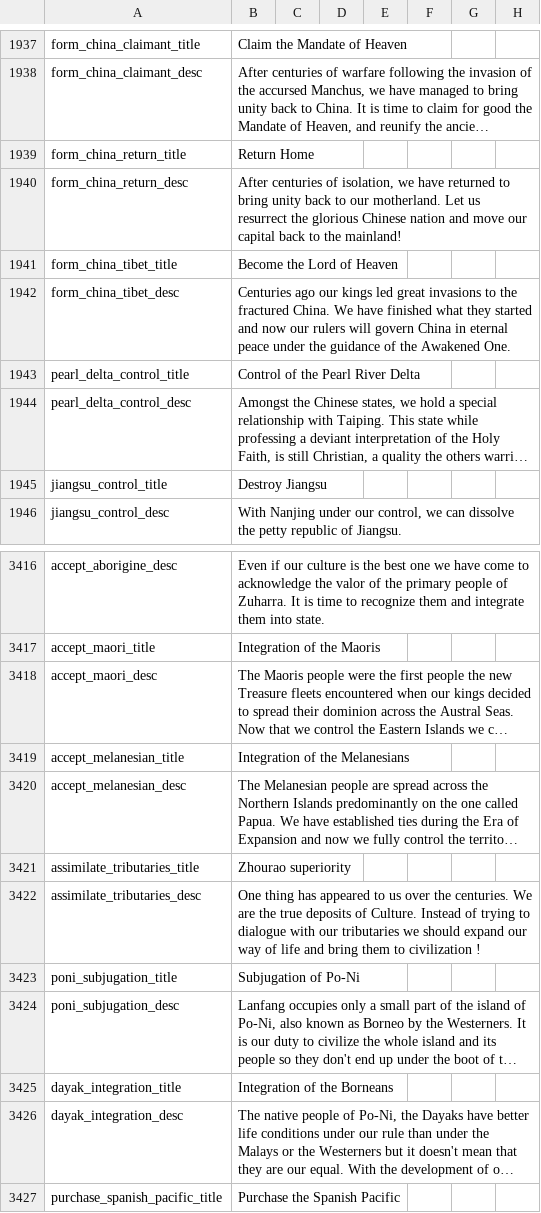
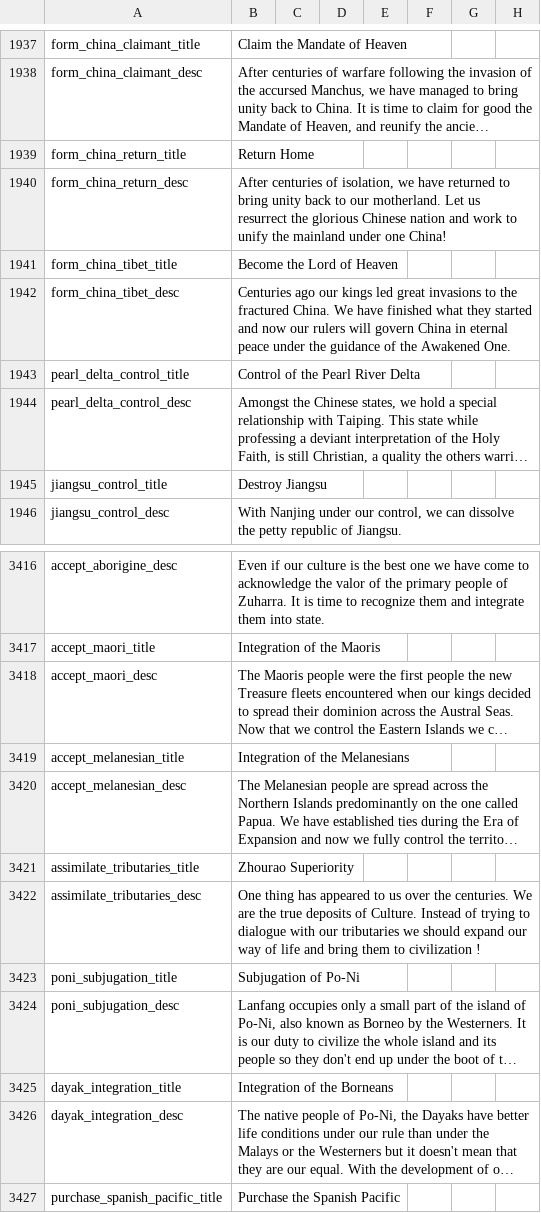
Before and after one commit to GodIofICheese/DoD-MP, a CSV file: Divergences of Darkness Multiplayer/localisation/00_HPM_decisions.csv, drawn as a sheet; only a part is shown, gaps mark what is left out; long unchanged cells end in …; the diff names each change by its address in the sheet, - before the commit and + after, or states it on an @@ line.

```diff
--- a/Divergences of Darkness Multiplayer/localisation/00_HPM_decisions.csv
+++ b/Divergences of Darkness Multiplayer/localisation/00_HPM_decisions.csv
-B1940: …nation and move our capital back to the mainland!
+B1940: …nation and work to unify the mainland under one China!
-B3421: Zhourao superiority
+B3421: Zhourao Superiority
```
Also changed, not shown: Divergences of Darkness Multiplayer/localisation/Additional Events.csv, Divergences of Darkness Multiplayer/localisation/Icen PUIR Import.csv, 23 other files.
